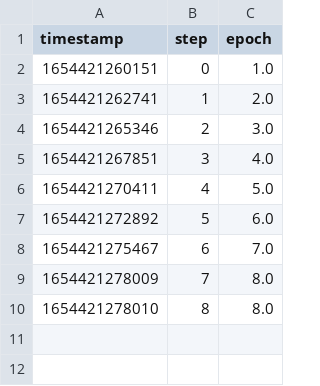
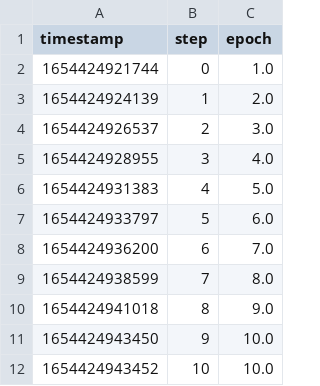
Before and after one commit to basso1995/workshop-uncool-mlops, a TSV file: outs/train_metrics/scalars/epoch.tsv, drawn as a sheet.

```diff
--- a/outs/train_metrics/scalars/epoch.tsv
+++ b/outs/train_metrics/scalars/epoch.tsv
@@ -1,10 +1,12 @@
 timestamp	step	epoch
-1654421260151	0	1.0
-1654421262741	1	2.0
-1654421265346	2	3.0
-1654421267851	3	4.0
-1654421270411	4	5.0
-1654421272892	5	6.0
-1654421275467	6	7.0
-1654421278009	7	8.0
-1654421278010	8	8.0
+1654424921744	0	1.0
+1654424924139	1	2.0
+1654424926537	2	3.0
+1654424928955	3	4.0
+1654424931383	4	5.0
+1654424933797	5	6.0
+1654424936200	6	7.0
+1654424938599	7	8.0
+1654424941018	8	9.0
+1654424943450	9	10.0
+1654424943452	10	10.0
```
Also changed, not shown: outs/train_metrics/scalars/eval_accuracy.tsv, outs/train_metrics/scalars/eval_loss.tsv, 10 other files.
